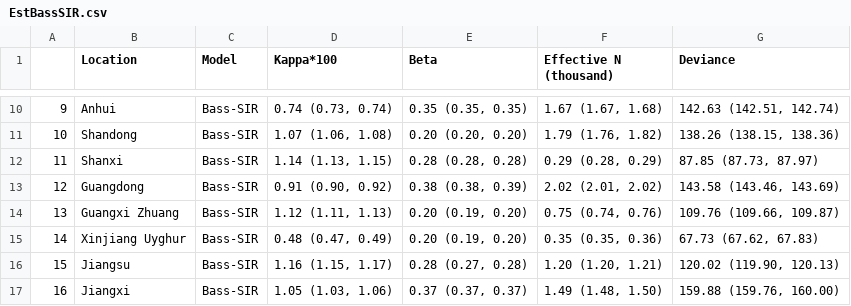
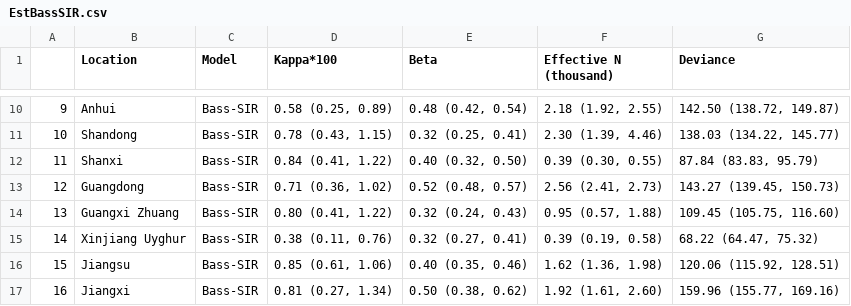
Before and after one commit to COVID-19-Modelling/Bass-COVID-19, a CSV file: Output/Table/EstBassSIR.csv, drawn as a sheet; only a part is shown, gaps mark what is left out; the diff covers the shown part only.

```diff
--- a/Output/Table/EstBassSIR.csv
+++ b/Output/Table/EstBassSIR.csv
@@ -10,8 +10,8 @@
-"9","Anhui","Bass-SIR","0.74 (0.73, 0.74)","0.35 (0.35, 0.35)","1.67 (1.67, 1.68)","142.63 (142.51, 142.74)"
-"10","Shandong","Bass-SIR","1.07 (1.06, 1.08)","0.20 (0.20, 0.20)","1.79 (1.76, 1.82)","138.26 (138.15, 138.36)"
-"11","Shanxi","Bass-SIR","1.14 (1.13, 1.15)","0.28 (0.28, 0.28)","0.29 (0.28, 0.29)","87.85 (87.73, 87.97)"
-"12","Guangdong","Bass-SIR","0.91 (0.90, 0.92)","0.38 (0.38, 0.39)","2.02 (2.01, 2.02)","143.58 (143.46, 143.69)"
-"13","Guangxi Zhuang","Bass-SIR","1.12 (1.11, 1.13)","0.20 (0.19, 0.20)","0.75 (0.74, 0.76)","109.76 (109.66, 109.87)"
-"14","Xinjiang Uyghur","Bass-SIR","0.48 (0.47, 0.49)","0.20 (0.19, 0.20)","0.35 (0.35, 0.36)","67.73 (67.62, 67.83)"
-"15","Jiangsu","Bass-SIR","1.16 (1.15, 1.17)","0.28 (0.27, 0.28)","1.20 (1.20, 1.21)","120.02 (119.90, 120.13)"
-"16","Jiangxi","Bass-SIR","1.05 (1.03, 1.06)","0.37 (0.37, 0.37)","1.49 (1.48, 1.50)","159.88 (159.76, 160.00)"
+"9","Anhui","Bass-SIR","0.58 (0.25, 0.89)","0.48 (0.42, 0.54)","2.18 (1.92, 2.55)","142.50 (138.72, 149.87)"
+"10","Shandong","Bass-SIR","0.78 (0.43, 1.15)","0.32 (0.25, 0.41)","2.30 (1.39, 4.46)","138.03 (134.22, 145.77)"
+"11","Shanxi","Bass-SIR","0.84 (0.41, 1.22)","0.40 (0.32, 0.50)","0.39 (0.30, 0.55)","87.84 (83.83, 95.79)"
+"12","Guangdong","Bass-SIR","0.71 (0.36, 1.02)","0.52 (0.48, 0.57)","2.56 (2.41, 2.73)","143.27 (139.45, 150.73)"
+"13","Guangxi Zhuang","Bass-SIR","0.80 (0.41, 1.22)","0.32 (0.24, 0.43)","0.95 (0.57, 1.88)","109.45 (105.75, 116.60)"
+"14","Xinjiang Uyghur","Bass-SIR","0.38 (0.11, 0.76)","0.32 (0.27, 0.41)","0.39 (0.19, 0.58)","68.22 (64.47, 75.32)"
+"15","Jiangsu","Bass-SIR","0.85 (0.61, 1.06)","0.40 (0.35, 0.46)","1.62 (1.36, 1.98)","120.06 (115.92, 128.51)"
+"16","Jiangxi","Bass-SIR","0.81 (0.27, 1.34)","0.50 (0.38, 0.62)","1.92 (1.61, 2.60)","159.96 (155.77, 169.16)"
```
Also changed, not shown: 88 edited cells elsewhere in this file, Output/Table/BayesFactor.csv, Output/Table/EstSIR.csv, 3 other files.
